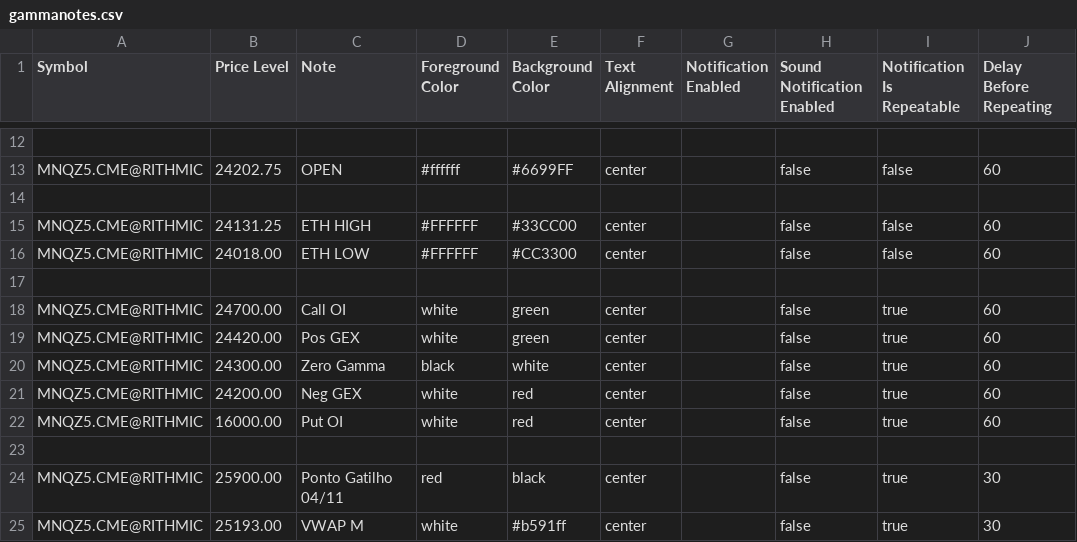
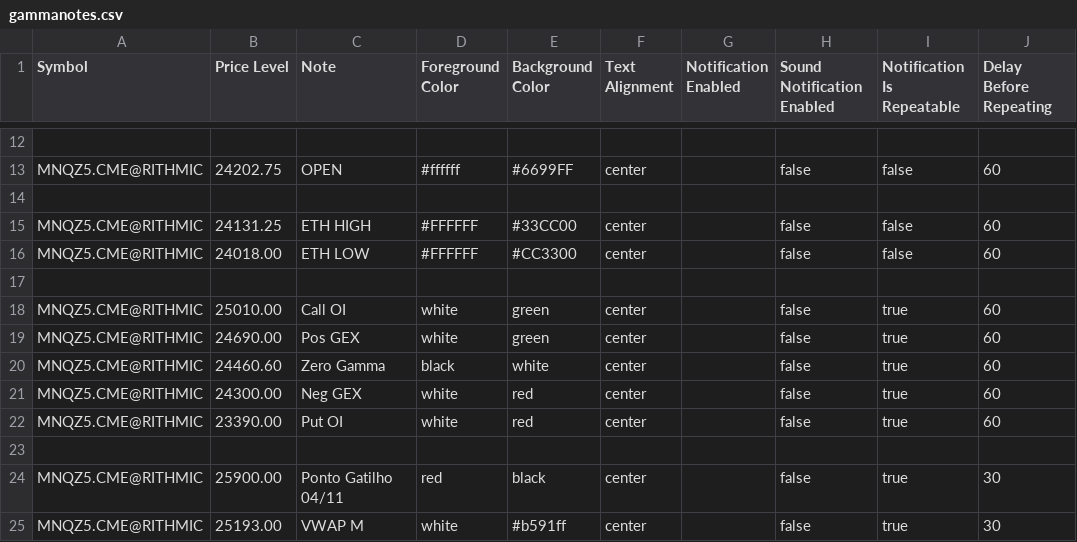
Before and after one commit to chevrOm/gammanotes, a CSV file: gammanotes.csv, drawn as a sheet; only a part is shown, gaps mark what is left out; the diff names each change by its address in the sheet, - before the commit and + after, or states it on an @@ line.

Commit message:
update gammanores.csv

```diff
--- a/gammanotes.csv
+++ b/gammanotes.csv
-B18 (Price Level): 24700.00
+B18 (Price Level): 25010.00
-B19 (Price Level): 24420.00
+B19 (Price Level): 24690.00
-B20 (Price Level): 24300.00
+B20 (Price Level): 24460.60
-B21 (Price Level): 24200.00
+B21 (Price Level): 24300.00
-B22 (Price Level): 16000.00
+B22 (Price Level): 23390.00
```
